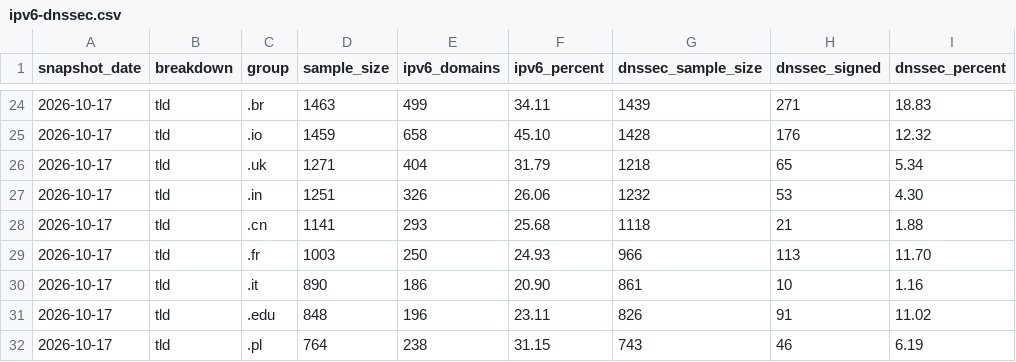
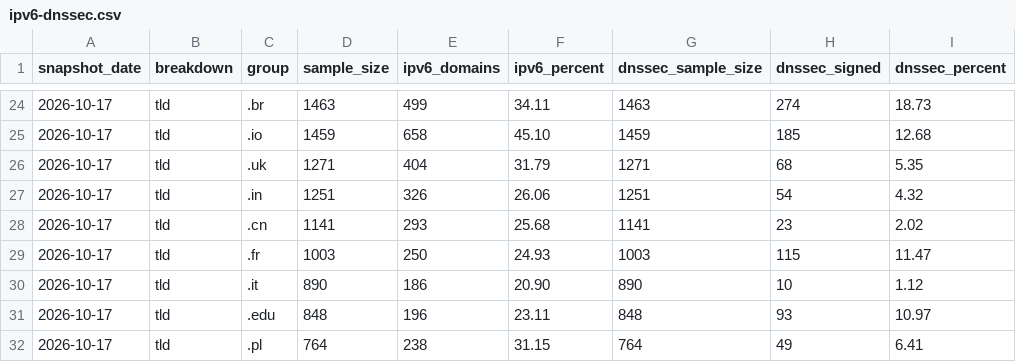
Before and after one commit to xavfmp/whoami-internet-research, a CSV file: data/ipv6-dnssec.csv, drawn as a sheet; only a part is shown, gaps mark what is left out; the diff covers the shown part only.

```diff
--- a/data/ipv6-dnssec.csv
+++ b/data/ipv6-dnssec.csv
@@ -24,9 +24,9 @@ snapshot_date,breakdown,group,sample_size,ipv6_domains,ipv6_percent,dnssec_sampl
-2026-10-17,tld,.br,1463,499,34.11,1439,271,18.83
-2026-10-17,tld,.io,1459,658,45.10,1428,176,12.32
-2026-10-17,tld,.uk,1271,404,31.79,1218,65,5.34
-2026-10-17,tld,.in,1251,326,26.06,1232,53,4.30
-2026-10-17,tld,.cn,1141,293,25.68,1118,21,1.88
-2026-10-17,tld,.fr,1003,250,24.93,966,113,11.70
-2026-10-17,tld,.it,890,186,20.90,861,10,1.16
-2026-10-17,tld,.edu,848,196,23.11,826,91,11.02
-2026-10-17,tld,.pl,764,238,31.15,743,46,6.19
+2026-10-17,tld,.br,1463,499,34.11,1463,274,18.73
+2026-10-17,tld,.io,1459,658,45.10,1459,185,12.68
+2026-10-17,tld,.uk,1271,404,31.79,1271,68,5.35
+2026-10-17,tld,.in,1251,326,26.06,1251,54,4.32
+2026-10-17,tld,.cn,1141,293,25.68,1141,23,2.02
+2026-10-17,tld,.fr,1003,250,24.93,1003,115,11.47
+2026-10-17,tld,.it,890,186,20.90,890,10,1.12
+2026-10-17,tld,.edu,848,196,23.11,848,93,10.97
+2026-10-17,tld,.pl,764,238,31.15,764,49,6.41
```
Also changed, not shown: 62 edited cells elsewhere in this file, data/hosting-countries.csv, data/phishing-by-tld.csv, 7 other files.
